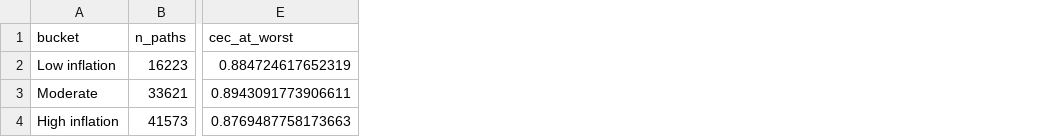
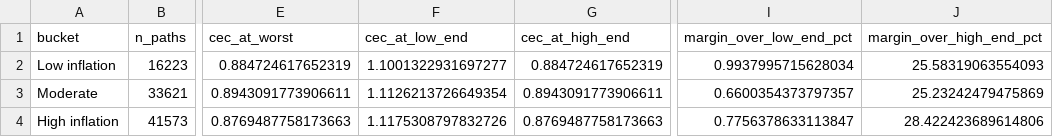
Before and after one commit to KayneJohnston/StockChartIR, a CSV file: results/tables/inflation_optimal_domestic.csv, drawn as a sheet; only a part is shown, gaps mark what is left out; the diff names each change by its address in the sheet, - before the commit and + after, or states it on an @@ line.

```diff
--- a/results/tables/inflation_optimal_domestic.csv
+++ b/results/tables/inflation_optimal_domestic.csv
+column F (cec_at_low_end), rows 2-4: 1.1001322931697277 | 1.1126213726649354 | 1.1175308797832726
+column G (cec_at_high_end), rows 2-4: 0.884724617652319 | 0.8943091773906611 | 0.8769487758173663
+column I (margin_over_low_end_pct), rows 2-4: 0.9937995715628034 | 0.6600354373797357 | 0.7756378633113847
+column J (margin_over_high_end_pct), rows 2-4: 25.58319063554093 | 25.23242479475869 | 28.422423689614806
```
Also changed, not shown: results/tables/inflation_optimal_equity.csv, 8 other files.
